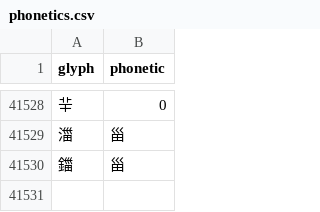
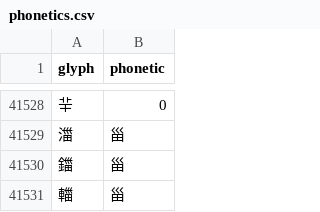
Before and after one commit to dimitori-g/phonetics-tools, a CSV file: data/phonetics.csv, drawn as a sheet; only a part is shown, gaps mark what is left out; the diff names each change by its address in the sheet, - before the commit and + after, or states it on an @@ line.

Commit message:
Add phonetic for 輺

```diff
--- a/data/phonetics.csv
+++ b/data/phonetics.csv
+row 41531: 輺 | 甾
```
